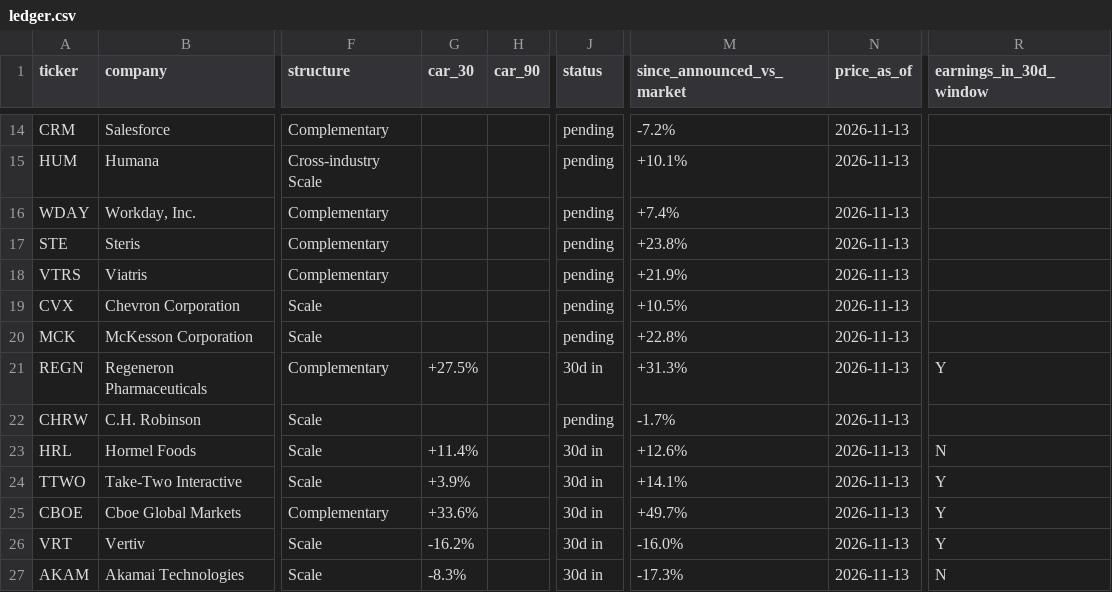
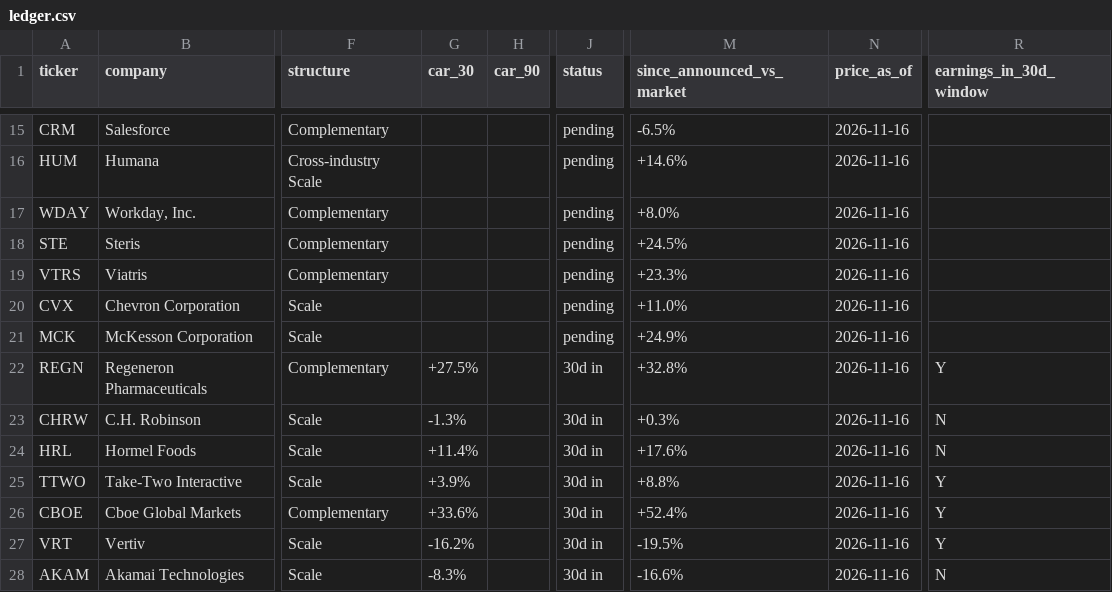
Before and after one commit to DealmakersDigest/deal-ledger, a CSV file: ledger.csv, drawn as a sheet; only a part is shown, gaps mark what is left out; addresses are those after the commit; the diff covers the shown part only; the diff names each change by its address in the sheet, - before the commit and + after, or states it on an @@ line.

Commit message:
ledger: nightly update 2026-11-17

```diff
--- a/ledger.csv
+++ b/ledger.csv
-M15 (since_announced_vs_market): -7.2%
+M15 (since_announced_vs_market): -6.5%
-N15:N28 (price_as_of): 2026-11-13
+N15:N28 (price_as_of): 2026-11-16
-M16 (since_announced_vs_market): +10.1%
+M16 (since_announced_vs_market): +14.6%
-M17 (since_announced_vs_market): +7.4%
+M17 (since_announced_vs_market): +8.0%
-M18 (since_announced_vs_market): +23.8%
+M18 (since_announced_vs_market): +24.5%
-M19 (since_announced_vs_market): +21.9%
+M19 (since_announced_vs_market): +23.3%
-M20 (since_announced_vs_market): +10.5%
+M20 (since_announced_vs_market): +11.0%
-M21 (since_announced_vs_market): +22.8%
+M21 (since_announced_vs_market): +24.9%
-M22 (since_announced_vs_market): +31.3%
+M22 (since_announced_vs_market): +32.8%
-G23 (car_30): (empty)
+G23 (car_30): -1.3%
-J23 (status): pending
+J23 (status): 30d in
-M23 (since_announced_vs_market): -1.7%
+M23 (since_announced_vs_market): +0.3%
-R23 (earnings_in_30d_window): (empty)
+R23 (earnings_in_30d_window): N
-M24 (since_announced_vs_market): +12.6%
+M24 (since_announced_vs_market): +17.6%
-M25 (since_announced_vs_market): +14.1%
+M25 (since_announced_vs_market): +8.8%
-M26 (since_announced_vs_market): +49.7%
+M26 (since_announced_vs_market): +52.4%
-M27 (since_announced_vs_market): -16.0%
+M27 (since_announced_vs_market): -19.5%
-M28 (since_announced_vs_market): -17.3%
+M28 (since_announced_vs_market): -16.6%
```
Also changed, not shown: 1 added row and 74 edited cells elsewhere in this file, 3 other files.
